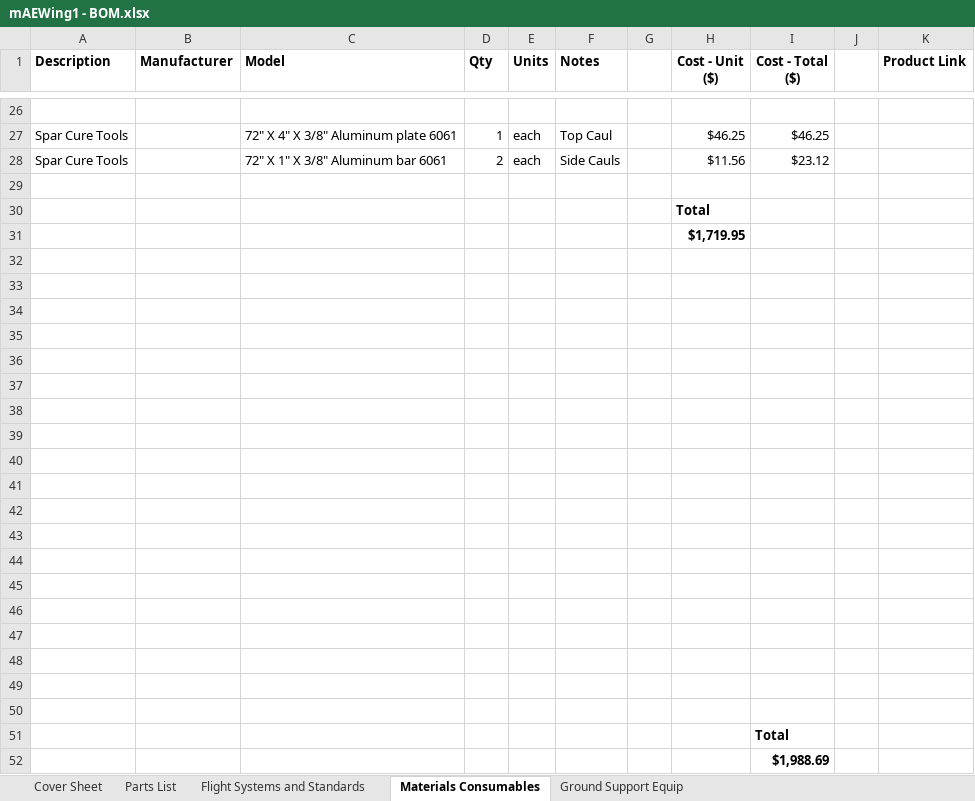
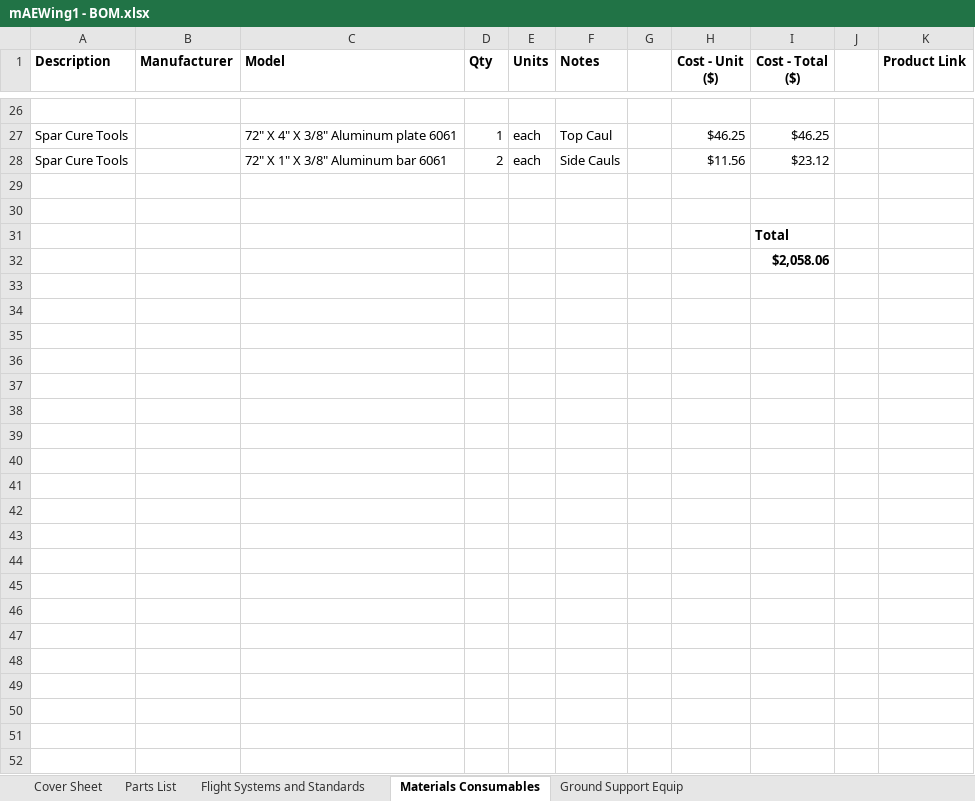
Before and after one commit to zhaowei0566/mAEWing1, an Excel workbook: Design/CAD/mAEWing1 - BOM.xlsx, sheet Materials Consumables, drawn as a sheet; only a part is shown, gaps mark what is left out; values as stored, in another font and other column widths than the file's, no borders; removed rows and columns are numbered as before the commit, all else as after; the diff names each change by its address in the sheet, - before the commit and + after, or states it on an @@ line.

```diff
--- a/Design/CAD/mAEWing1 - BOM.xlsx (sheet Materials Consumables)
+++ b/Design/CAD/mAEWing1 - BOM.xlsx (sheet Materials Consumables)
-row 30:  |  |  |  |  |  |  | Total
-row 31:  |  |  |  |  |  |  | $1,719.95
-row 32: (empty)
-row 33: (empty)
-row 34: (empty)
-row 35: (empty)
-row 36: (empty)
-row 37: (empty)
-row 38: (empty)
-row 39: (empty)
-row 40: (empty)
-row 41: (empty)
-row 42: (empty)
-row 43: (empty)
-row 44: (empty)
-row 45: (empty)
-row 46: (empty)
-row 47: (empty)
-row 48: (empty)
-row 49: (empty)
-I32 (Cost - Total ($)): $1,988.69
+I32 (Cost - Total ($)): $2,058.06
```
Also changed, not shown: sheet Flight Systems and Standards, sheet Parts List, sheet Cover Sheet, sheet Ground Support Equip, formulas that keep their value.
